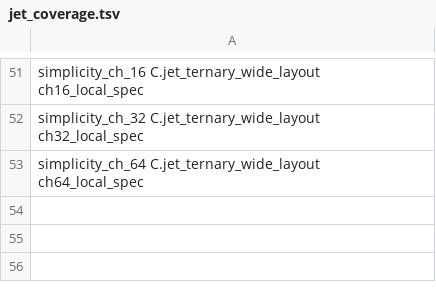
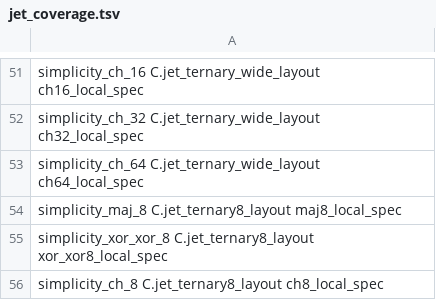
Before and after one commit to brenorb/simplicity, a TSV file: Coq/C/jet_coverage.tsv, drawn as a sheet; only a part is shown, gaps mark what is left out; the diff names each change by its address in the sheet, - before the commit and + after, or states it on an @@ line.

Commit message:
feat(coq): prove byte ternary jets with mixed promotion semantics

```diff
--- a/Coq/C/jet_coverage.tsv
+++ b/Coq/C/jet_coverage.tsv
+row 54: simplicity_maj_8 C.jet_ternary8_layout maj8_local_spec
+row 55: simplicity_xor_xor_8 C.jet_ternary8_layout xor_xor8_local_spec
+row 56: simplicity_ch_8 C.jet_ternary8_layout ch8_local_spec
```
Also changed, not shown: 8 other files.
